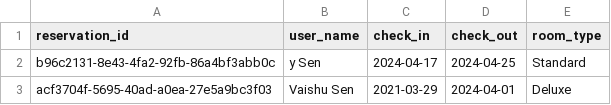
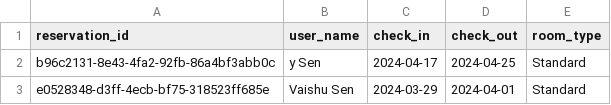
Before and after one commit to Vaish1405/380Project, a CSV file: reservations.csv, drawn as a sheet.

```diff
--- a/reservations.csv
+++ b/reservations.csv
@@ -2,2 +2,2 @@ reservation_id,user_name,check_in,check_out,room_type
 b96c2131-8e43-4fa2-92fb-86a4bf3abb0c,y Sen,2024-04-17,2024-04-25,Standard
-acf3704f-5695-40ad-a0ea-27e5a9bc3f03,Vaishu Sen,2021-03-29,2024-04-01,Deluxe
+e0528348-d3ff-4ecb-bf75-318523ff685e,Vaishu Sen,2024-03-29,2024-04-01,Standard
```
Also changed, not shown: AvailableRooms.csv, 1 other file.
